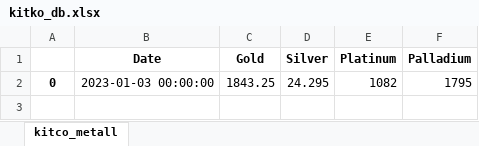
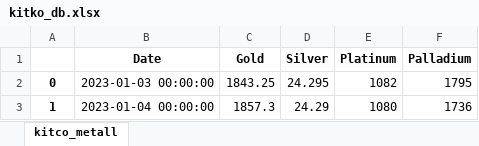
Before and after one commit to hotdonkey/data_science_learning, an Excel workbook: code/LME/parser_beta/data/kitko_db.xlsx, sheet kitco_metall, drawn as a sheet; values as stored, in another font and other column widths than the file's, no borders; the diff names each change by its address in the sheet, - before the commit and + after, or states it on an @@ line.

```diff
--- a/code/LME/parser_beta/data/kitko_db.xlsx (sheet kitco_metall)
+++ b/code/LME/parser_beta/data/kitko_db.xlsx (sheet kitco_metall)
+row 3: 1 | 2023-01-04 00:00:00 | 1857.3 | 24.29 | 1080 | 1736
```
Also changed, not shown: code/LME/parser_beta/data/LME_db.xlsx, code/LME/parser_beta/data/cb_curr.xlsx, 3 other files.
